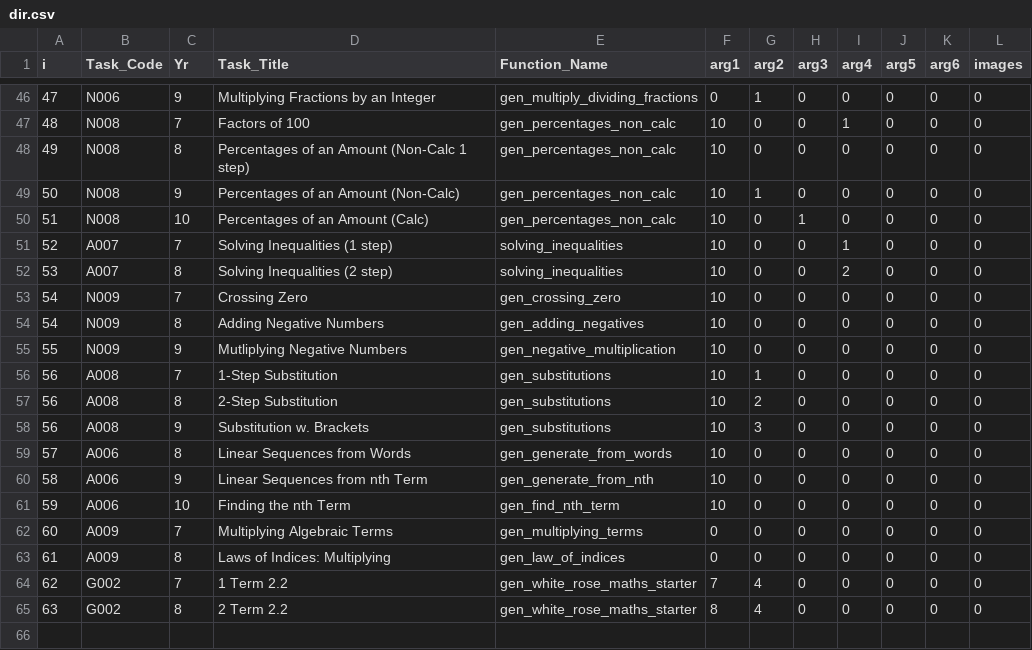
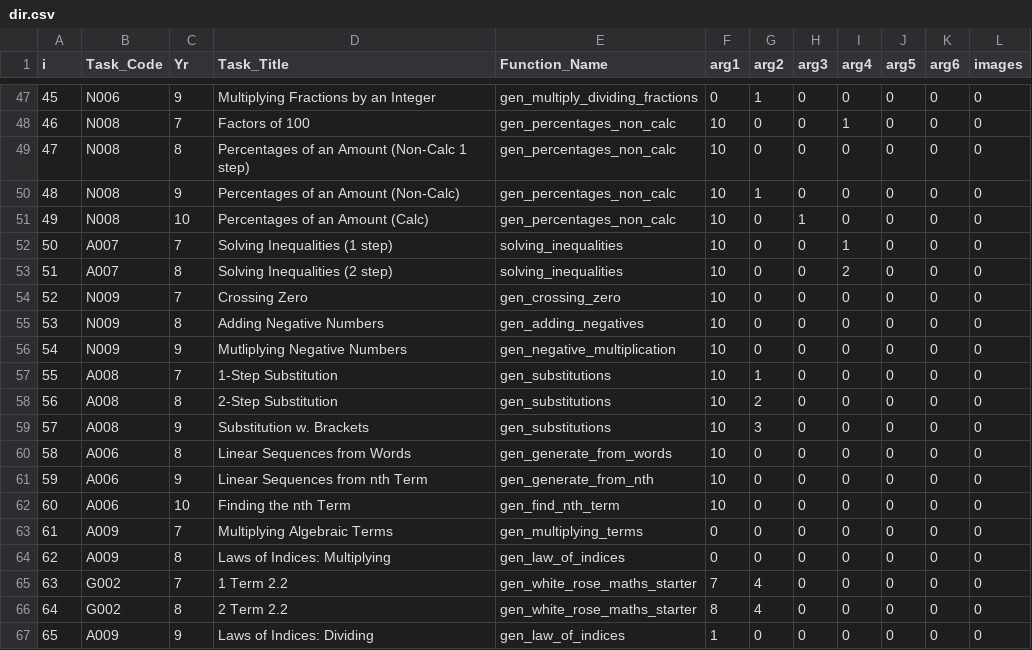
Before and after one commit to tslowndes/mathgen, a CSV file: polls/dir.csv, drawn as a sheet; only a part is shown, gaps mark what is left out; the diff covers the shown part only.

Commit message:
font size on big text qs, law of indices dividing, some changes to sub contents task names

```diff
--- a/polls/dir.csv
+++ b/polls/dir.csv
@@ -46,20 +47,21 @@ i,Task_Code,Yr,Task_Title,Function_Name,arg1,arg2,arg3,arg4,arg5,arg6,images
-47,N006,9,Multiplying Fractions by an Integer,gen_multiply_dividing_fractions,0,1,0,0,0,0,0
-48,N008,7,Factors of 100,gen_percentages_non_calc,10,0,0,1,0,0,0
-49,N008,8,Percentages of an Amount (Non-Calc 1 step),gen_percentages_non_calc,10,0,0,0,0,0,0
-50,N008,9,Percentages of an Amount (Non-Calc),gen_percentages_non_calc,10,1,0,0,0,0,0
-51,N008,10,Percentages of an Amount (Calc),gen_percentages_non_calc,10,0,1,0,0,0,0
-52,A007,7,Solving Inequalities (1 step),solving_inequalities,10,0,0,1,0,0,0
-53,A007,8,Solving Inequalities (2 step),solving_inequalities,10,0,0,2,0,0,0
-54,N009,7,Crossing Zero,gen_crossing_zero,10,0,0,0,0,0,0
-54,N009,8,Adding Negative Numbers,gen_adding_negatives,10,0,0,0,0,0,0
-55,N009,9,Mutliplying Negative Numbers,gen_negative_multiplication,10,0,0,0,0,0,0
-56,A008,7,1-Step Substitution,gen_substitutions,10,1,0,0,0,0,0
+45,N006,9,Multiplying Fractions by an Integer,gen_multiply_dividing_fractions,0,1,0,0,0,0,0
+46,N008,7,Factors of 100,gen_percentages_non_calc,10,0,0,1,0,0,0
+47,N008,8,Percentages of an Amount (Non-Calc 1 step),gen_percentages_non_calc,10,0,0,0,0,0,0
+48,N008,9,Percentages of an Amount (Non-Calc),gen_percentages_non_calc,10,1,0,0,0,0,0
+49,N008,10,Percentages of an Amount (Calc),gen_percentages_non_calc,10,0,1,0,0,0,0
+50,A007,7,Solving Inequalities (1 step),solving_inequalities,10,0,0,1,0,0,0
+51,A007,8,Solving Inequalities (2 step),solving_inequalities,10,0,0,2,0,0,0
+52,N009,7,Crossing Zero,gen_crossing_zero,10,0,0,0,0,0,0
+53,N009,8,Adding Negative Numbers,gen_adding_negatives,10,0,0,0,0,0,0
+54,N009,9,Mutliplying Negative Numbers,gen_negative_multiplication,10,0,0,0,0,0,0
+55,A008,7,1-Step Substitution,gen_substitutions,10,1,0,0,0,0,0
 56,A008,8,2-Step Substitution,gen_substitutions,10,2,0,0,0,0,0
-56,A008,9,Substitution w. Brackets,gen_substitutions,10,3,0,0,0,0,0
-57,A006,8,Linear Sequences from Words,gen_generate_from_words,10,0,0,0,0,0,0
-58,A006,9,Linear Sequences from nth Term,gen_generate_from_nth,10,0,0,0,0,0,0
-59,A006,10,Finding the nth Term,gen_find_nth_term,10,0,0,0,0,0,0
-60,A009,7,Multiplying Algebraic Terms,gen_multiplying_terms,0,0,0,0,0,0,0
-61,A009,8,Laws of Indices: Multiplying,gen_law_of_indices,0,0,0,0,0,0,0
-62,G002,7,1 Term 2.2,gen_white_rose_maths_starter,7,4,0,0,0,0,0
-63,G002,8,2 Term 2.2,gen_white_rose_maths_starter,8,4,0,0,0,0,0
+57,A008,9,Substitution w. Brackets,gen_substitutions,10,3,0,0,0,0,0
+58,A006,8,Linear Sequences from Words,gen_generate_from_words,10,0,0,0,0,0,0
+59,A006,9,Linear Sequences from nth Term,gen_generate_from_nth,10,0,0,0,0,0,0
+60,A006,10,Finding the nth Term,gen_find_nth_term,10,0,0,0,0,0,0
+61,A009,7,Multiplying Algebraic Terms,gen_multiplying_terms,0,0,0,0,0,0,0
+62,A009,8,Laws of Indices: Multiplying,gen_law_of_indices,0,0,0,0,0,0,0
+63,G002,7,1 Term 2.2,gen_white_rose_maths_starter,7,4,0,0,0,0,0
+64,G002,8,2 Term 2.2,gen_white_rose_maths_starter,8,4,0,0,0,0,0
+65,A009,9,Laws of Indices: Dividing,gen_law_of_indices,1,0,0,0,0,0,0
```
Also changed, not shown: 1 added row and 58 edited cells elsewhere in this file, 10 other files.
